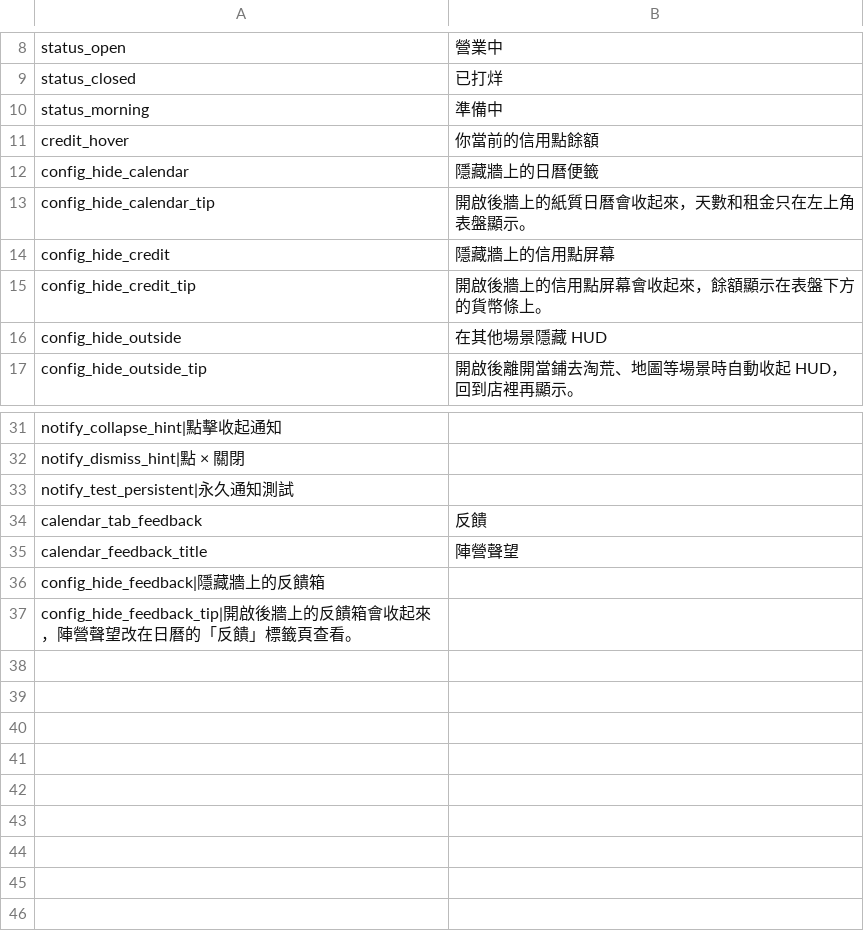
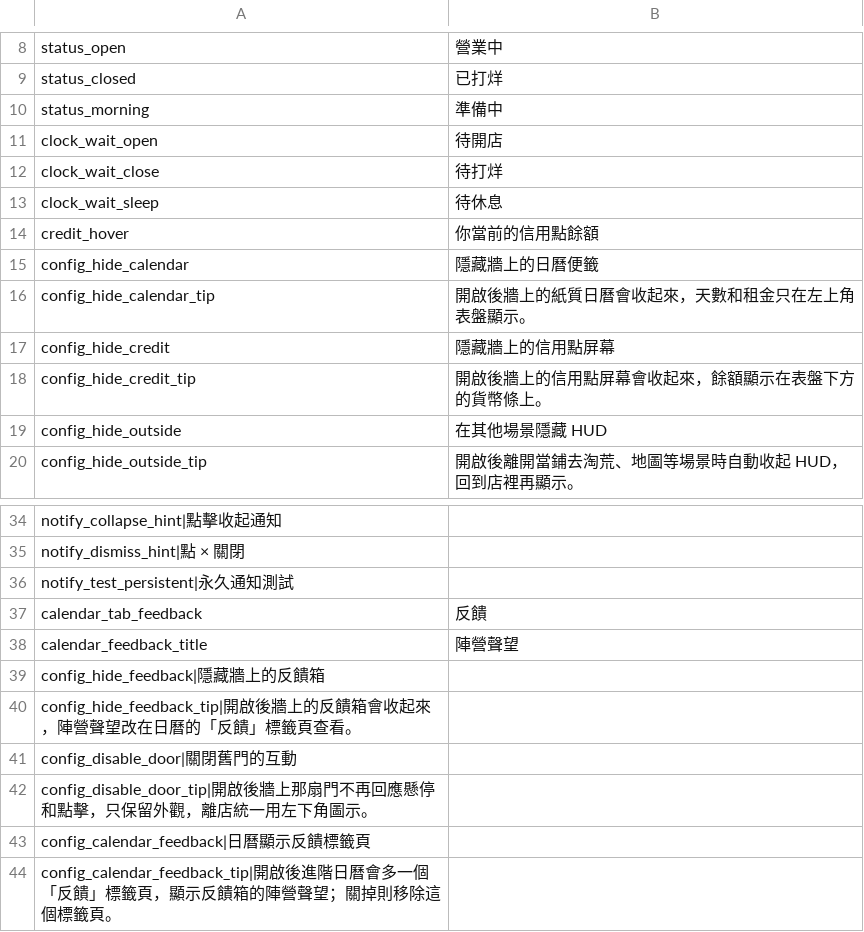
Before and after one commit to ChiYuKe/probably-stolen-mods, a CSV file: DayHud/Localization/zh-Hant.csv, drawn as a sheet; only a part is shown, gaps mark what is left out.

```diff
--- a/DayHud/Localization/zh-Hant.csv
+++ b/DayHud/Localization/zh-Hant.csv
@@ -10,2 +10,5 @@ status_closed,已打烊
 status_morning,準備中
+clock_wait_open,待開店
+clock_wait_close,待打烊
+clock_wait_sleep,待休息
 credit_hover,你當前的信用點餘額
@@ -37 +40,5 @@ config_hide_feedback|隱藏牆上的反饋箱
 config_hide_feedback_tip|開啟後牆上的反饋箱會收起來，陣營聲望改在日曆的「反饋」標籤頁查看。
+config_disable_door|關閉舊門的互動
+config_disable_door_tip|開啟後牆上那扇門不再回應懸停和點擊，只保留外觀，離店統一用左下角圖示。
+config_calendar_feedback|日曆顯示反饋標籤頁
+config_calendar_feedback_tip|開啟後進階日曆會多一個「反饋」標籤頁，顯示反饋箱的陣營聲望；關掉則移除這個標籤頁。
```
Also changed, not shown: DayHud/Localization/en.csv, DayHud/Localization/zh-Hans.csv, 11 other files.
